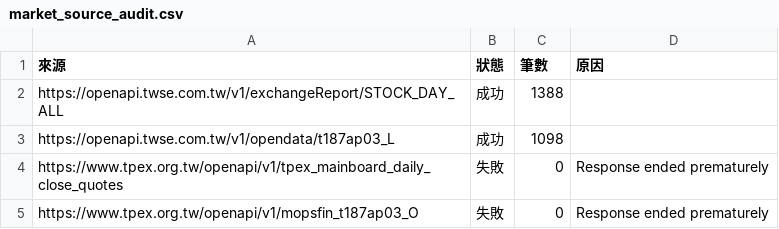
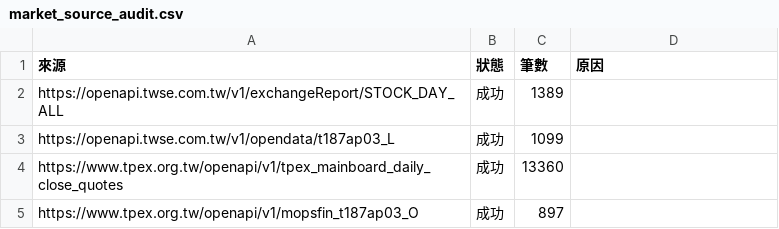
Before and after one commit to hank0509-hash/etf-buy-radar, a CSV file: site/market_source_audit.csv, drawn as a sheet.

```diff
--- a/site/market_source_audit.csv
+++ b/site/market_source_audit.csv
@@ -1,5 +1,5 @@
 來源,狀態,筆數,原因
-https://openapi.twse.com.tw/v1/exchangeReport/STOCK_DAY_ALL,成功,1388,
-https://openapi.twse.com.tw/v1/opendata/t187ap03_L,成功,1098,
-https://www.tpex.org.tw/openapi/v1/tpex_mainboard_daily_close_quotes,失敗,0,Response ended prematurely
-https://www.tpex.org.tw/openapi/v1/mopsfin_t187ap03_O,失敗,0,Response ended prematurely
+https://openapi.twse.com.tw/v1/exchangeReport/STOCK_DAY_ALL,成功,1389,
+https://openapi.twse.com.tw/v1/opendata/t187ap03_L,成功,1099,
+https://www.tpex.org.tw/openapi/v1/tpex_mainboard_daily_close_quotes,成功,13360,
+https://www.tpex.org.tw/openapi/v1/mopsfin_t187ap03_O,成功,897,
```
Also changed, not shown: site/latest.csv, site/source_audit.csv, 8 other files.
